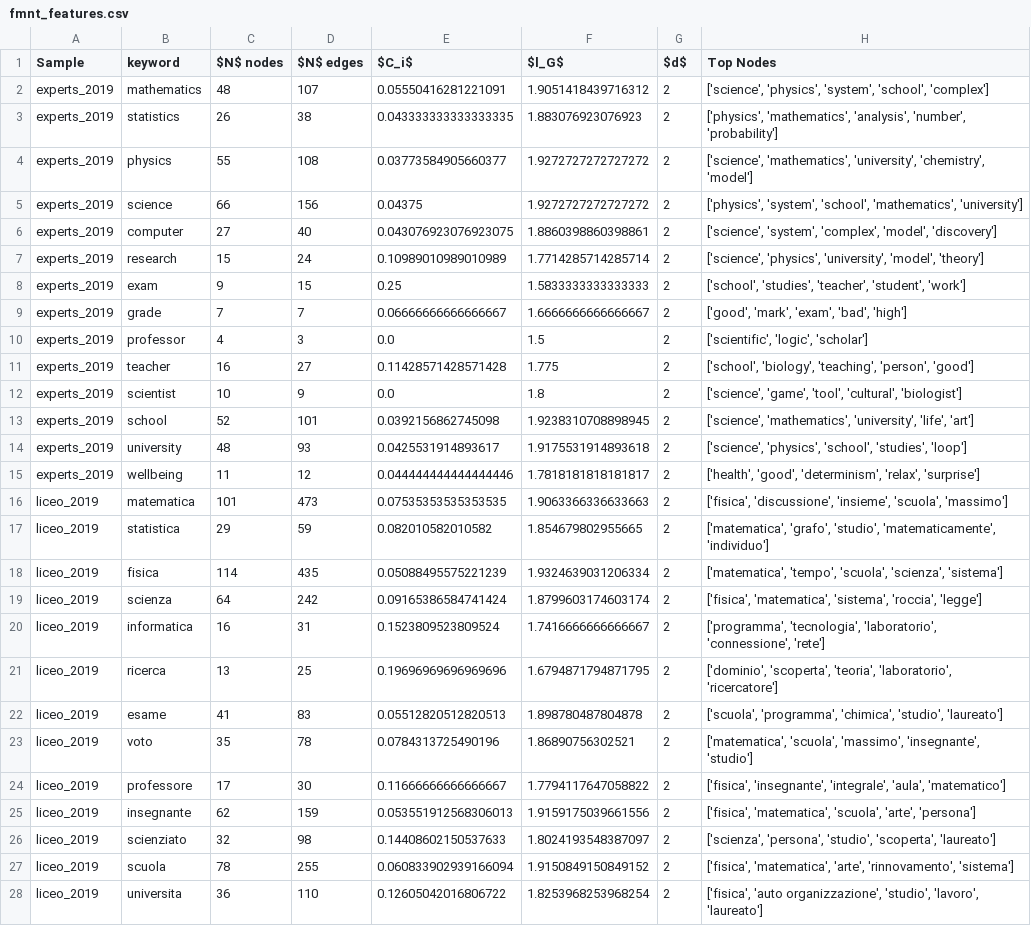
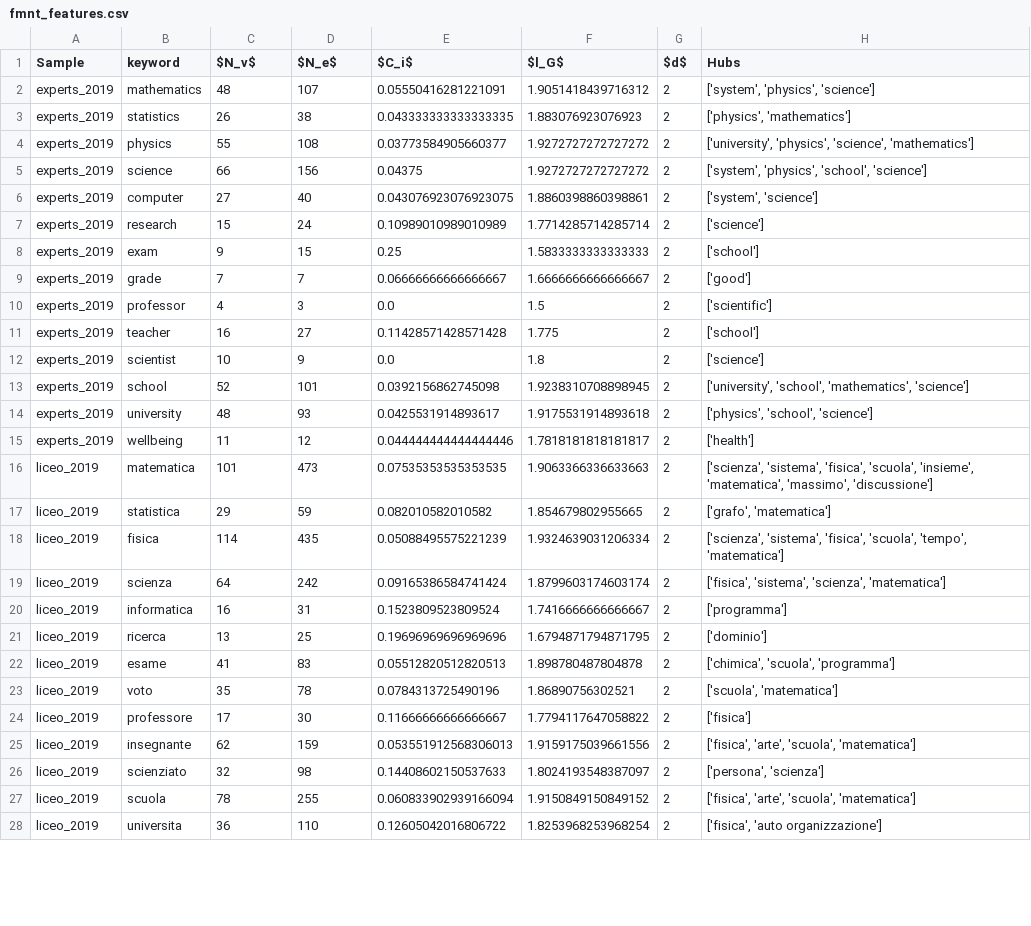
Before and after one commit to emmafranchino/cognoscolab, a CSV file: rassereno/out/analysis/fmnt_features.csv, drawn as a sheet; only a part is shown; the diff covers the shown part only; the diff names each change by its address in the sheet, - before the commit and + after, or states it on an @@ line.

```diff
--- a/rassereno/out/analysis/fmnt_features.csv
+++ b/rassereno/out/analysis/fmnt_features.csv
-C1: $N$ nodes
+C1: $N_v$
-D1: $N$ edges
+D1: $N_e$
-H1: Top Nodes
+H1: Hubs
-H2 (Hubs): ['science', 'physics', 'system', 'school', 'complex']
+H2 (Hubs): ['system', 'physics', 'science']
-H3 (Hubs): ['physics', 'mathematics', 'analysis', 'number', 'probability']
+H3 (Hubs): ['physics', 'mathematics']
-H4 (Hubs): ['science', 'mathematics', 'university', 'chemistry', 'model']
+H4 (Hubs): ['university', 'physics', 'science', 'mathematics']
-H5 (Hubs): ['physics', 'system', 'school', 'mathematics', 'university']
+H5 (Hubs): ['system', 'physics', 'school', 'science']
-H6 (Hubs): ['science', 'system', 'complex', 'model', 'discovery']
+H6 (Hubs): ['system', 'science']
-H7 (Hubs): ['science', 'physics', 'university', 'model', 'theory']
+H7 (Hubs): ['science']
-H8 (Hubs): ['school', 'studies', 'teacher', 'student', 'work']
+H8 (Hubs): ['school']
-H9 (Hubs): ['good', 'mark', 'exam', 'bad', 'high']
+H9 (Hubs): ['good']
-H10 (Hubs): ['scientific', 'logic', 'scholar']
+H10 (Hubs): ['scientific']
-H11 (Hubs): ['school', 'biology', 'teaching', 'person', 'good']
+H11 (Hubs): ['school']
-H12 (Hubs): ['science', 'game', 'tool', 'cultural', 'biologist']
+H12 (Hubs): ['science']
-H13 (Hubs): ['science', 'mathematics', 'university', 'life', 'art']
+H13 (Hubs): ['university', 'school', 'mathematics', 'science']
-H14 (Hubs): ['science', 'physics', 'school', 'studies', 'loop']
+H14 (Hubs): ['physics', 'school', 'science']
-H15 (Hubs): ['health', 'good', 'determinism', 'relax', 'surprise']
+H15 (Hubs): ['health']
-H16 (Hubs): ['fisica', 'discussione', 'insieme', 'scuola', 'massimo']
+H16 (Hubs): ['scienza', 'sistema', 'fisica', 'scuola', 'insieme', 'matematica', 'massimo', 'discussione']
-H17 (Hubs): ['matematica', 'grafo', 'studio', 'matematicamente', 'individuo']
+H17 (Hubs): ['grafo', 'matematica']
-H18 (Hubs): ['matematica', 'tempo', 'scuola', 'scienza', 'sistema']
+H18 (Hubs): ['scienza', 'sistema', 'fisica', 'scuola', 'tempo', 'matematica']
-H19 (Hubs): ['fisica', 'matematica', 'sistema', 'roccia', 'legge']
+H19 (Hubs): ['fisica', 'sistema', 'scienza', 'matematica']
-H20 (Hubs): ['programma', 'tecnologia', 'laboratorio', 'connessione', 'rete']
+H20 (Hubs): ['programma']
-H21 (Hubs): ['dominio', 'scoperta', 'teoria', 'laboratorio', 'ricercatore']
+H21 (Hubs): ['dominio']
-H22 (Hubs): ['scuola', 'programma', 'chimica', 'studio', 'laureato']
+H22 (Hubs): ['chimica', 'scuola', 'programma']
-H23 (Hubs): ['matematica', 'scuola', 'massimo', 'insegnante', 'studio']
+H23 (Hubs): ['scuola', 'matematica']
-H24 (Hubs): ['fisica', 'insegnante', 'integrale', 'aula', 'matematico']
+H24 (Hubs): ['fisica']
-H25 (Hubs): ['fisica', 'matematica', 'scuola', 'arte', 'persona']
+H25 (Hubs): ['fisica', 'arte', 'scuola', 'matematica']
-H26 (Hubs): ['scienza', 'persona', 'studio', 'scoperta', 'laureato']
+H26 (Hubs): ['persona', 'scienza']
-H27 (Hubs): ['fisica', 'matematica', 'arte', 'rinnovamento', 'sistema']
+H27 (Hubs): ['fisica', 'arte', 'scuola', 'matematica']
-H28 (Hubs): ['fisica', 'auto organizzazione', 'studio', 'lavoro', 'laureato']
+H28 (Hubs): ['fisica', 'auto organizzazione']
```
Also changed, not shown: 145 edited cells elsewhere in this file, 5 other files.
